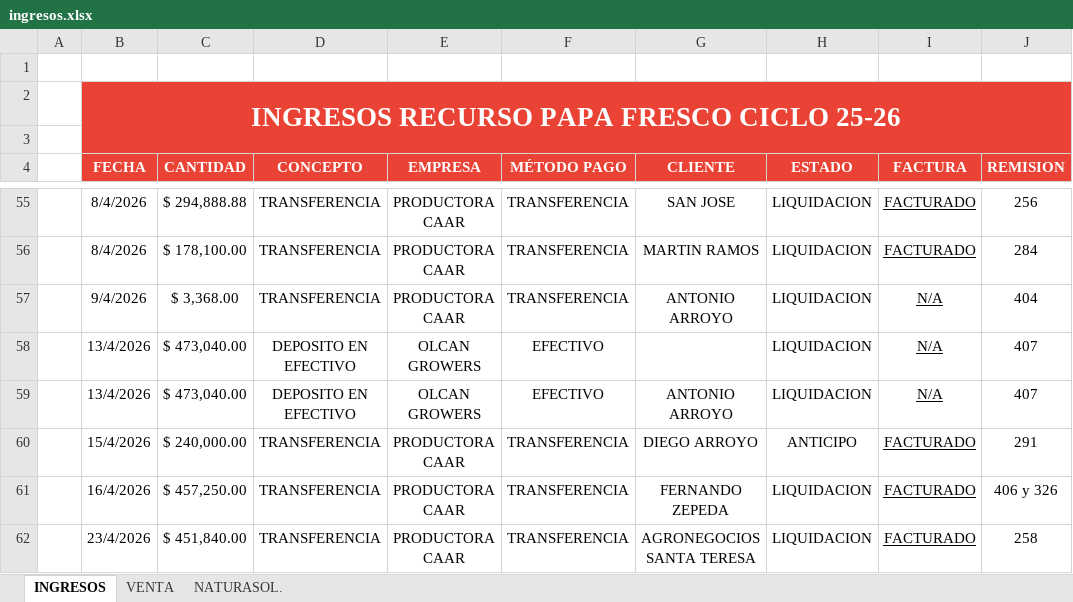
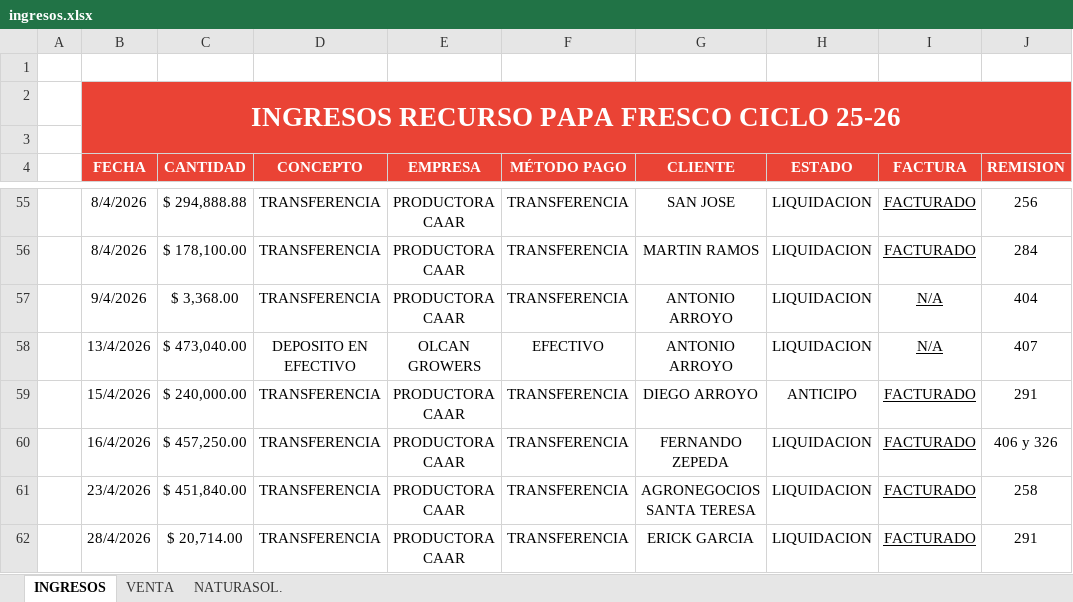
Before and after one commit to NormanProduce/Ciclo-25-26, an Excel workbook: ingresos.xlsx, sheet INGRESOS, drawn as a sheet; only a part is shown, gaps mark what is left out; the shorter side is filled out with more unchanged rows; values as stored, in another font and other column widths than the file's, no borders; charts and pictures not drawn; the diff names each change by its address in the sheet, - before the commit and + after, or states it on an @@ line.

```diff
--- a/ingresos.xlsx (sheet INGRESOS)
+++ b/ingresos.xlsx (sheet INGRESOS)
-row 58:  | 13/4/2026 | $ 473,040.00 | DEPOSITO EN EFECTIVO | OLCAN GROWERS | EFECTIVO |  | LIQUIDACION | N/A | 407
```
